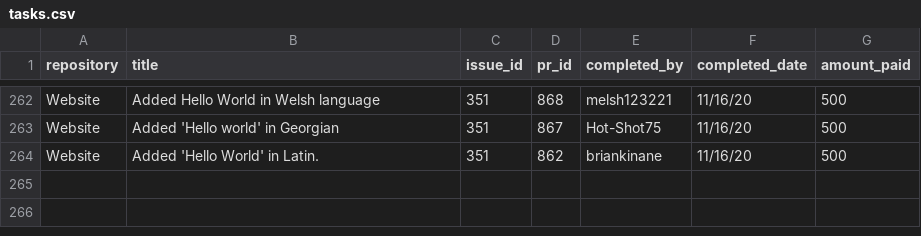
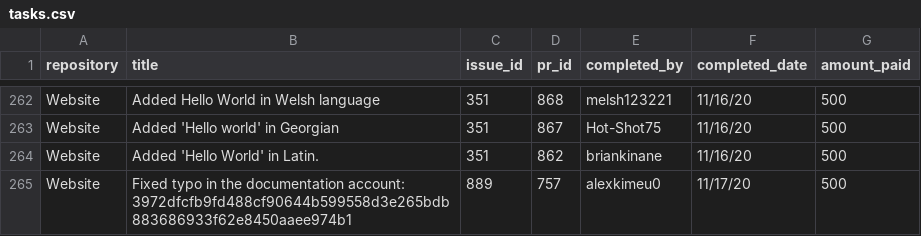
Before and after one commit to buckyroberts/Payment-Processor, a CSV file: csvs/tasks.csv, drawn as a sheet; only a part is shown, gaps mark what is left out.

Commit message:
Update tasks.csv

```diff
--- a/csvs/tasks.csv
+++ b/csvs/tasks.csv
@@ -264 +264,2 @@ Website,Added 'Hello world' in Georgian,351,867,Hot-Shot75,11/16/20,500
 Website,Added 'Hello World' in Latin.,351,862,briankinane,11/16/20,500
+Website,Fixed typo in the documentation account: 3972dfcfb9fd488cf90644b599558d3e265bdb883686933f62e8450aaee974b1,889,757,alexkimeu0 ,11/17/20,500
```
